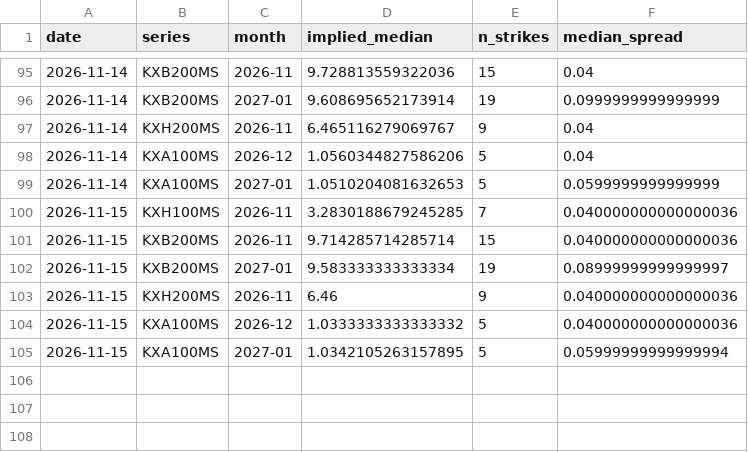
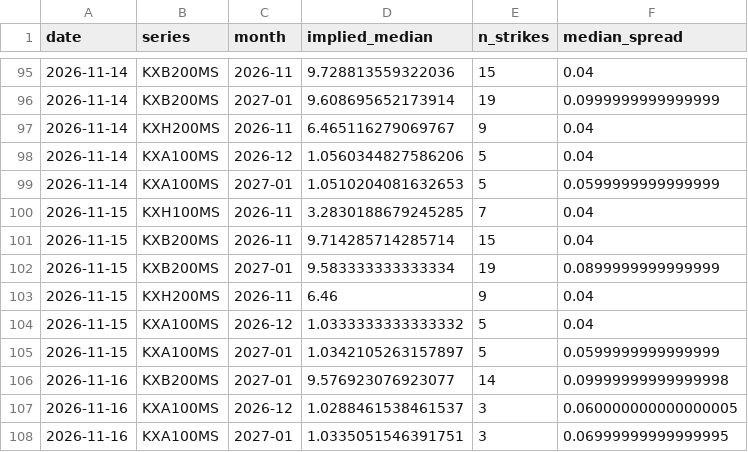
Before and after one commit to jwilliamross/compute-curve, a CSV file: reports/kalshi/implied_curve.csv, drawn as a sheet; only a part is shown, gaps mark what is left out.

```diff
--- a/reports/kalshi/implied_curve.csv
+++ b/reports/kalshi/implied_curve.csv
@@ -99,7 +99,10 @@ date,series,month,implied_median,n_strikes,median_spread
 2026-11-14,KXA100MS,2027-01,1.0510204081632653,5,0.0599999999999999
-2026-11-15,KXH100MS,2026-11,3.2830188679245285,7,0.040000000000000036
-2026-11-15,KXB200MS,2026-11,9.714285714285714,15,0.040000000000000036
-2026-11-15,KXB200MS,2027-01,9.583333333333334,19,0.08999999999999997
-2026-11-15,KXH200MS,2026-11,6.46,9,0.040000000000000036
-2026-11-15,KXA100MS,2026-12,1.0333333333333332,5,0.040000000000000036
-2026-11-15,KXA100MS,2027-01,1.0342105263157895,5,0.05999999999999994
+2026-11-15,KXH100MS,2026-11,3.2830188679245285,7,0.04
+2026-11-15,KXB200MS,2026-11,9.714285714285714,15,0.04
+2026-11-15,KXB200MS,2027-01,9.583333333333334,19,0.0899999999999999
+2026-11-15,KXH200MS,2026-11,6.46,9,0.04
+2026-11-15,KXA100MS,2026-12,1.0333333333333332,5,0.04
+2026-11-15,KXA100MS,2027-01,1.0342105263157897,5,0.0599999999999999
+2026-11-16,KXB200MS,2027-01,9.576923076923077,14,0.09999999999999998
+2026-11-16,KXA100MS,2026-12,1.0288461538461537,3,0.060000000000000005
+2026-11-16,KXA100MS,2027-01,1.0335051546391751,3,0.06999999999999995
```
Also changed, not shown: reports/claim4/predictions.csv, reports/claim4/signals.csv, 35 other files.
